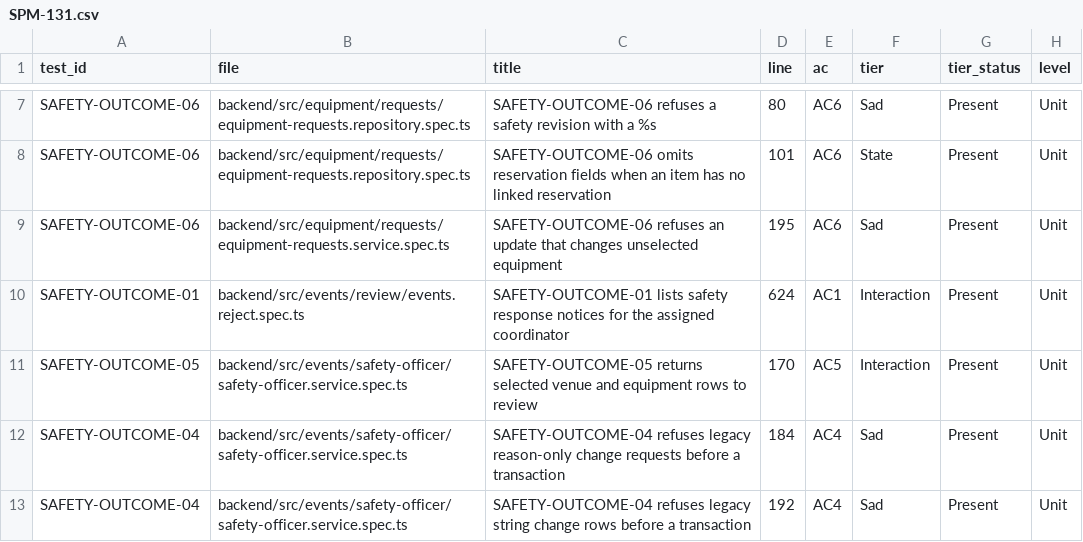
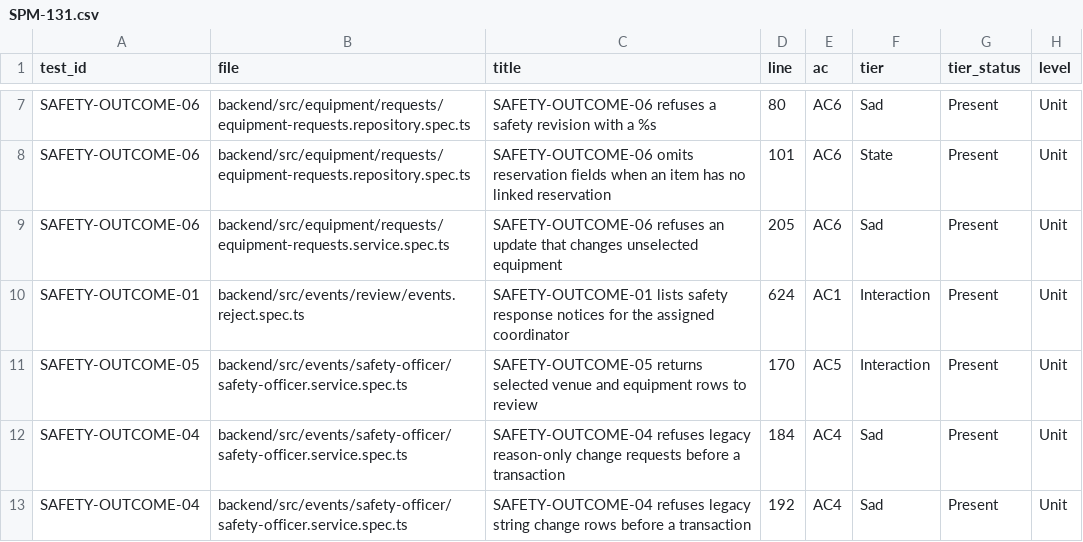
Before and after one commit to IS212-G5-T2/IS212-G5-T2, a CSV file: docs/test-cases/workflow/records/SPM-131.csv, drawn as a sheet; only a part is shown, gaps mark what is left out; the diff covers the shown part only; the diff names each change by its address in the sheet, - before the commit and + after, or states it on an @@ line.

```diff
--- a/docs/test-cases/workflow/records/SPM-131.csv
+++ b/docs/test-cases/workflow/records/SPM-131.csv
-D9 (line): 195
+D9 (line): 205
```
Also changed, not shown: 4 added rows and 17 edited cells elsewhere in this file, 4 other files.
